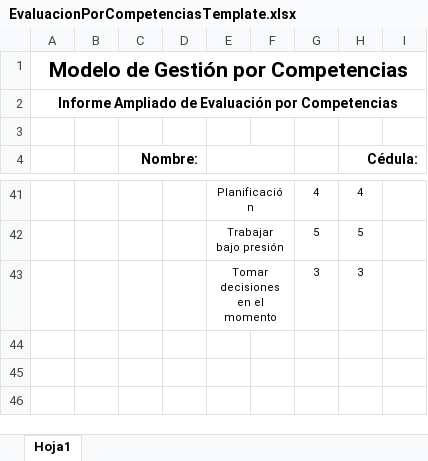
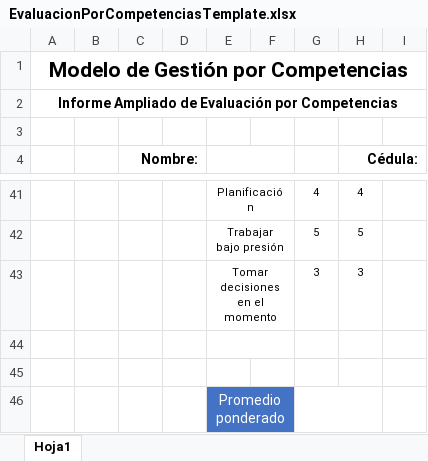
Before and after one commit to fquesada/uaca_carey, an Excel workbook: protected/modules/excel/templates/EvaluacionPorCompetenciasTemplate.xlsx, sheet Hoja1, drawn as a sheet; only a part is shown, gaps mark what is left out; values as stored, in another font and other column widths than the file's, no borders; charts and pictures not drawn; the diff names each change by its address in the sheet, - before the commit and + after, or states it on an @@ line.

Commit message:
Mostrar promedio ponderado, y nombre de meritos y competencias en el reporte

```diff
--- a/protected/modules/excel/templates/EvaluacionPorCompetenciasTemplate.xlsx (sheet Hoja1)
+++ b/protected/modules/excel/templates/EvaluacionPorCompetenciasTemplate.xlsx (sheet Hoja1)
+row 44: (empty)
+row 45: (empty)
+row 46:  |  |  |  | Promedio ponderado
```
Also changed, not shown: charts or pictures, 1 other file.
